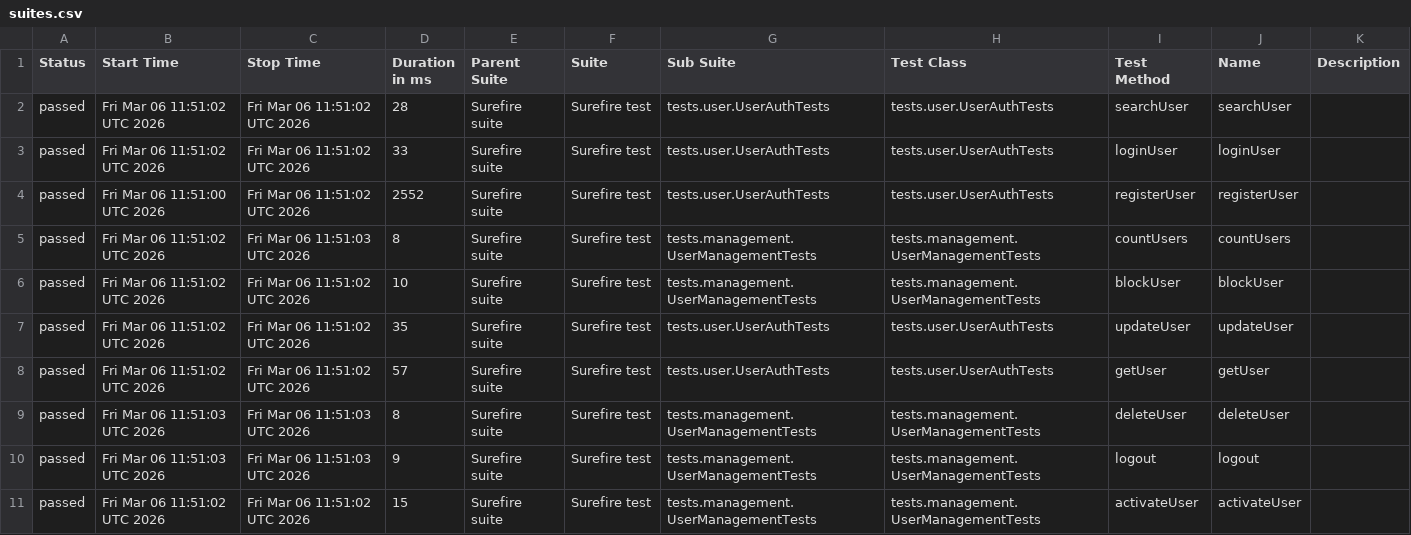
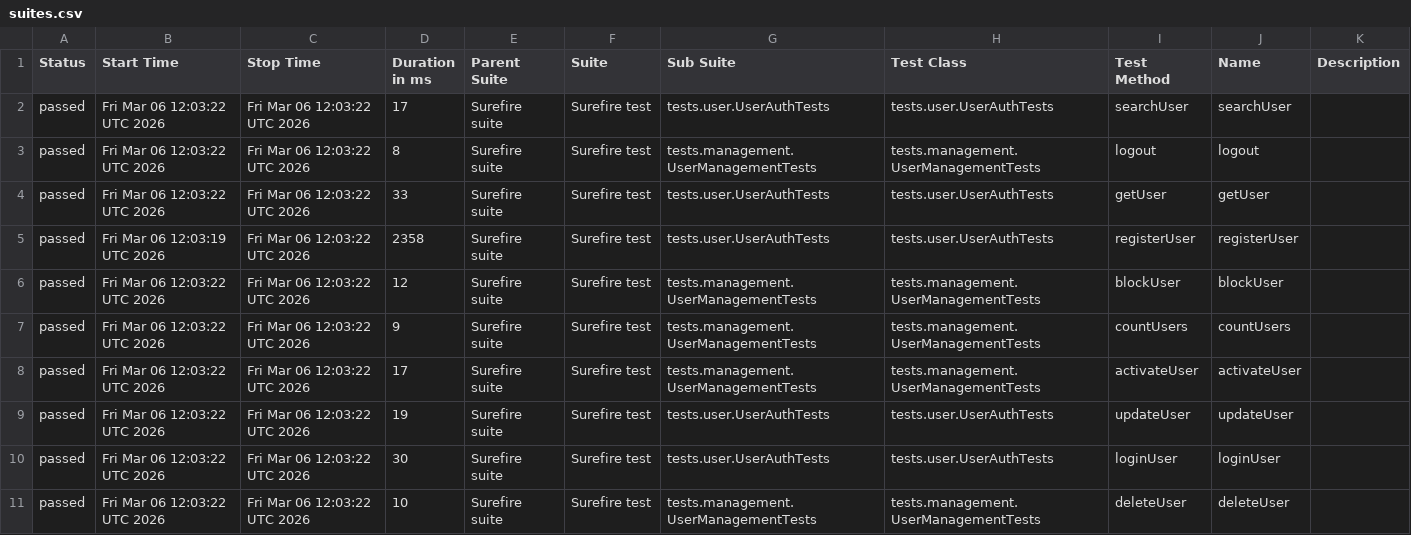
Before and after one commit to Ruturaj0861/user-restAssured, a CSV file: data/suites.csv, drawn as a sheet.

```diff
--- a/data/suites.csv
+++ b/data/suites.csv
@@ -1,11 +1,11 @@
 "Status","Start Time","Stop Time","Duration in ms","Parent Suite","Suite","Sub Suite","Test Class","Test Method","Name","Description"
-"passed","Fri Mar 06 11:51:02 UTC 2026","Fri Mar 06 11:51:02 UTC 2026","28","Surefire suite","Surefire test","tests.user.UserAuthTests","tests.user.UserAuthTests","searchUser","searchUser",""
-"passed","Fri Mar 06 11:51:02 UTC 2026","Fri Mar 06 11:51:02 UTC 2026","33","Surefire suite","Surefire test","tests.user.UserAuthTests","tests.user.UserAuthTests","loginUser","loginUser",""
-"passed","Fri Mar 06 11:51:00 UTC 2026","Fri Mar 06 11:51:02 UTC 2026","2552","Surefire suite","Surefire test","tests.user.UserAuthTests","tests.user.UserAuthTests","registerUser","registerUser",""
-"passed","Fri Mar 06 11:51:02 UTC 2026","Fri Mar 06 11:51:03 UTC 2026","8","Surefire suite","Surefire test","tests.management.UserManagementTests","tests.management.UserManagementTests","countUsers","countUsers",""
-"passed","Fri Mar 06 11:51:02 UTC 2026","Fri Mar 06 11:51:02 UTC 2026","10","Surefire suite","Surefire test","tests.management.UserManagementTests","tests.management.UserManagementTests","blockUser","blockUser",""
-"passed","Fri Mar 06 11:51:02 UTC 2026","Fri Mar 06 11:51:02 UTC 2026","35","Surefire suite","Surefire test","tests.user.UserAuthTests","tests.user.UserAuthTests","updateUser","updateUser",""
-"passed","Fri Mar 06 11:51:02 UTC 2026","Fri Mar 06 11:51:02 UTC 2026","57","Surefire suite","Surefire test","tests.user.UserAuthTests","tests.user.UserAuthTests","getUser","getUser",""
-"passed","Fri Mar 06 11:51:03 UTC 2026","Fri Mar 06 11:51:03 UTC 2026","8","Surefire suite","Surefire test","tests.management.UserManagementTests","tests.management.UserManagementTests","deleteUser","deleteUser",""
-"passed","Fri Mar 06 11:51:03 UTC 2026","Fri Mar 06 11:51:03 UTC 2026","9","Surefire suite","Surefire test","tests.management.UserManagementTests","tests.management.UserManagementTests","logout","logout",""
-"passed","Fri Mar 06 11:51:02 UTC 2026","Fri Mar 06 11:51:02 UTC 2026","15","Surefire suite","Surefire test","tests.management.UserManagementTests","tests.management.UserManagementTests","activateUser","activateUser",""
+"passed","Fri Mar 06 12:03:22 UTC 2026","Fri Mar 06 12:03:22 UTC 2026","17","Surefire suite","Surefire test","tests.user.UserAuthTests","tests.user.UserAuthTests","searchUser","searchUser",""
+"passed","Fri Mar 06 12:03:22 UTC 2026","Fri Mar 06 12:03:22 UTC 2026","8","Surefire suite","Surefire test","tests.management.UserManagementTests","tests.management.UserManagementTests","logout","logout",""
+"passed","Fri Mar 06 12:03:22 UTC 2026","Fri Mar 06 12:03:22 UTC 2026","33","Surefire suite","Surefire test","tests.user.UserAuthTests","tests.user.UserAuthTests","getUser","getUser",""
+"passed","Fri Mar 06 12:03:19 UTC 2026","Fri Mar 06 12:03:22 UTC 2026","2358","Surefire suite","Surefire test","tests.user.UserAuthTests","tests.user.UserAuthTests","registerUser","registerUser",""
+"passed","Fri Mar 06 12:03:22 UTC 2026","Fri Mar 06 12:03:22 UTC 2026","12","Surefire suite","Surefire test","tests.management.UserManagementTests","tests.management.UserManagementTests","blockUser","blockUser",""
+"passed","Fri Mar 06 12:03:22 UTC 2026","Fri Mar 06 12:03:22 UTC 2026","9","Surefire suite","Surefire test","tests.management.UserManagementTests","tests.management.UserManagementTests","countUsers","countUsers",""
+"passed","Fri Mar 06 12:03:22 UTC 2026","Fri Mar 06 12:03:22 UTC 2026","17","Surefire suite","Surefire test","tests.management.UserManagementTests","tests.management.UserManagementTests","activateUser","activateUser",""
+"passed","Fri Mar 06 12:03:22 UTC 2026","Fri Mar 06 12:03:22 UTC 2026","19","Surefire suite","Surefire test","tests.user.UserAuthTests","tests.user.UserAuthTests","updateUser","updateUser",""
+"passed","Fri Mar 06 12:03:22 UTC 2026","Fri Mar 06 12:03:22 UTC 2026","30","Surefire suite","Surefire test","tests.user.UserAuthTests","tests.user.UserAuthTests","loginUser","loginUser",""
+"passed","Fri Mar 06 12:03:22 UTC 2026","Fri Mar 06 12:03:22 UTC 2026","10","Surefire suite","Surefire test","tests.management.UserManagementTests","tests.management.UserManagementTests","deleteUser","deleteUser",""
```
Also changed, not shown: 33 other files.
